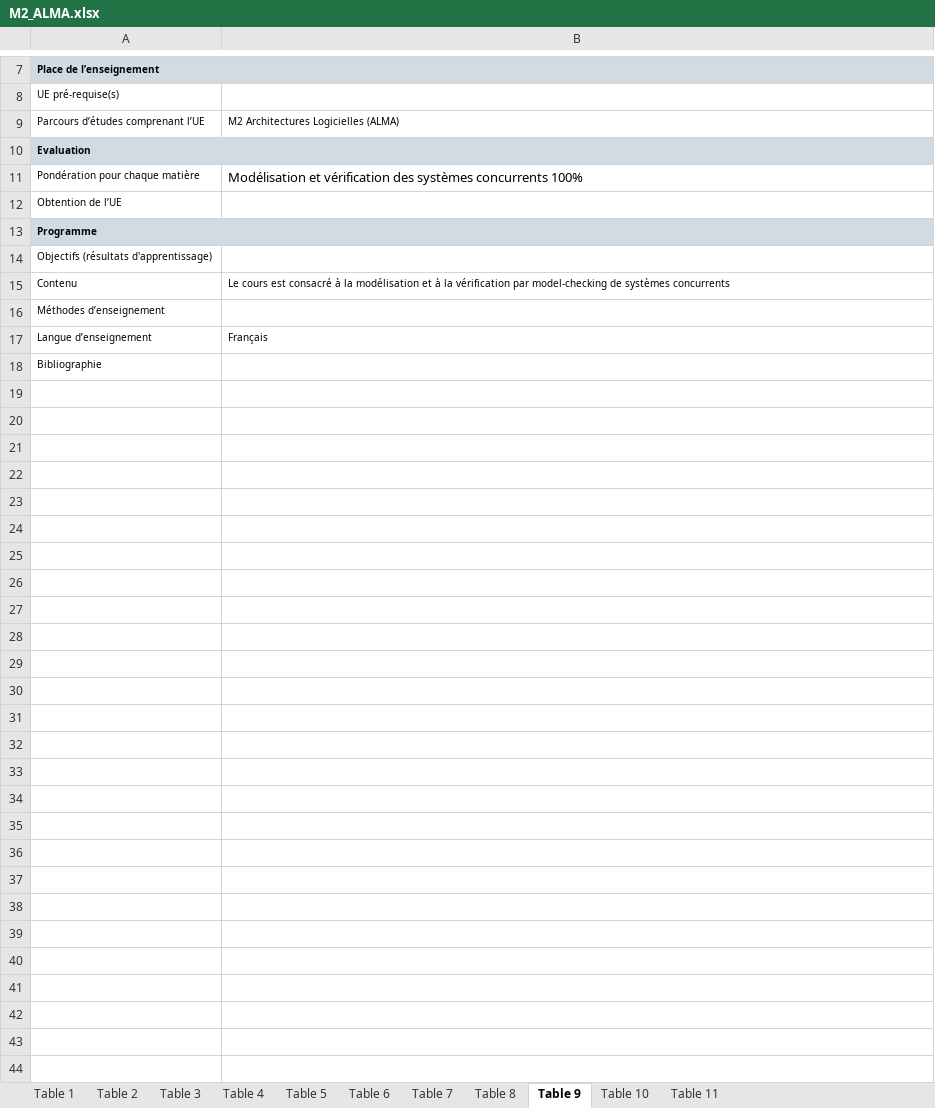
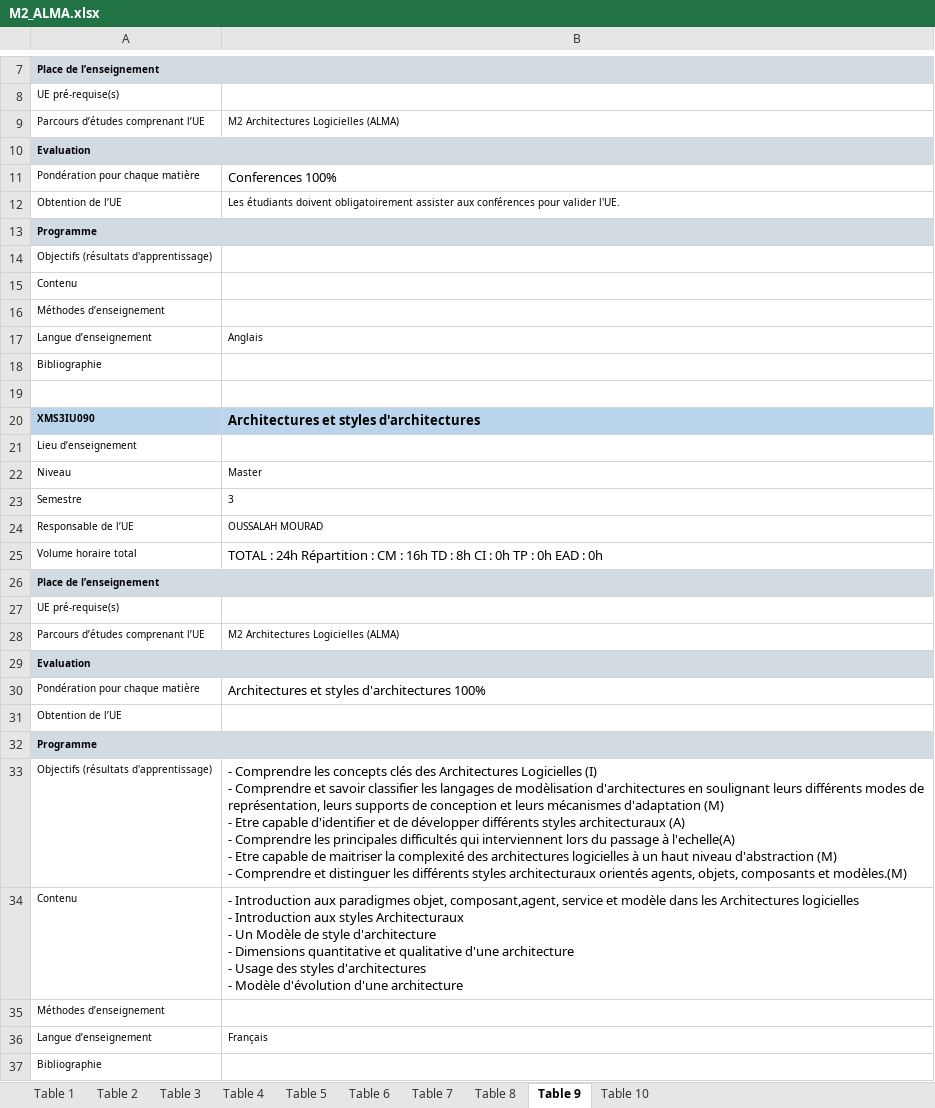
Before and after one commit to momo54/SLM-EXP, an Excel workbook: data/MasterInfo/M2_ALMA.xlsx, sheet Table 9, drawn as a sheet; only a part is shown, gaps mark what is left out; values as stored, in another font and other column widths than the file's, no borders; addresses are those after the commit; ↵ is a line break in a cell; the diff covers the shown part only; the diff names each change by its address in the sheet, - before the commit and + after, or states it on an @@ line.

```diff
--- a/data/MasterInfo/M2_ALMA.xlsx (sheet Table 9)
+++ b/data/MasterInfo/M2_ALMA.xlsx (sheet Table 9)
-sheet tab: Table 11
+row 11: Pondération pour chaque matière | Conferences 100%
+row 12: Obtention de l’UE | Les étudiants doivent obligatoirement assister aux conférences pour valider l'UE.
+row 13: Programme
+row 14: Objectifs (résultats d'apprentissage)
+row 15: Contenu
+row 16: Méthodes d’enseignement
+row 17: Langue d’enseignement | Anglais
+row 18: Bibliographie
+row 19: (empty)
+row 20: XMS3IU090 | Architectures et styles d'architectures
+row 21: Lieu d’enseignement
+row 22: Niveau | Master
+row 23: Semestre | 3
+row 24: Responsable de l’UE | OUSSALAH MOURAD
+row 25: Volume horaire total | TOTAL : 24h Répartition : CM : 16h TD : 8h CI : 0h TP : 0h EAD : 0h
+row 26: Place de l’enseignement
+row 27: UE pré-requise(s)
+row 28: Parcours d’études comprenant l’UE | M2 Architectures Logicielles (ALMA)
+row 29: Evaluation
-B30: Modélisation et vérification des systèmes concurrents 100%
+B30: Architectures et styles d'architectures 100%
-B33: (empty)
+B33: - Comprendre les concepts clés des Architectures Logicielles (I) ↵ - Comprendre et savoir classifier les langages de modèlisation d'architectures en soulignant leurs différents modes de représentation, leurs supports de conception et leurs mécanismes d'adaptation (M) ↵ - Etre capable d'identifier et de développer différents styles architecturaux (A) ↵ - Comprendre les principales difficultés qui interviennent lors du passage à l'echelle(A) ↵ - Etre capable de maitriser la complexité des architectures logicielles à un haut niveau d'abstraction (M) ↵ - Comprendre et distinguer les différents styles architecturaux orientés agents, objets, composants et modèles.(M)
-B34: Le cours est consacré à la modélisation et à la vérification par model-checking de systèmes concurrents
+B34: - Introduction aux paradigmes objet, composant,agent, service et modèle dans les Architectures logicielles ↵ - Introduction aux styles Architecturaux ↵ - Un Modèle de style d'architecture ↵ - Dimensions quantitative et qualitative d'une architecture ↵ - Usage des styles d'architectures ↵ - Modèle d'évolution d'une architecture
@@ B34 text size: larger @@
```
Also changed, not shown: 1 added row, 1 removed row and 3 edited cells elsewhere in this sheet, sheet Table 10, sheet Table 8, sheet Table 7, sheet Table 5, sheet Table 6, charts or pictures, data/MasterInfo/M2_ATAL.xlsx, data/MasterInfo/M2_DS.xlsx, 2 other files.
